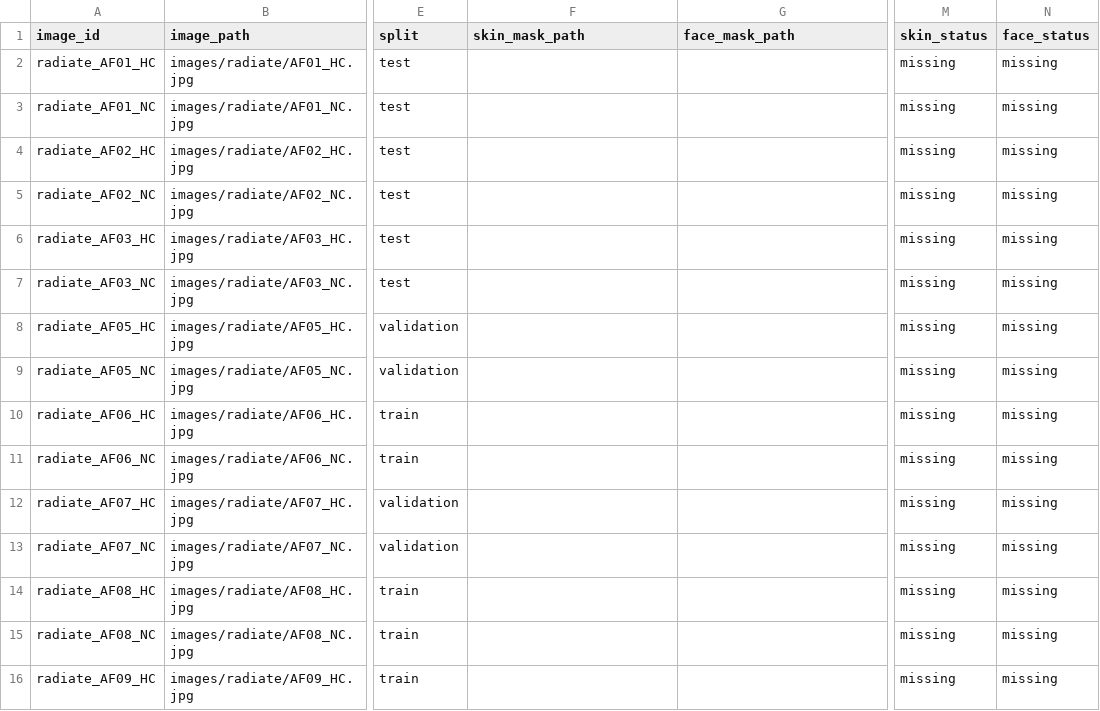
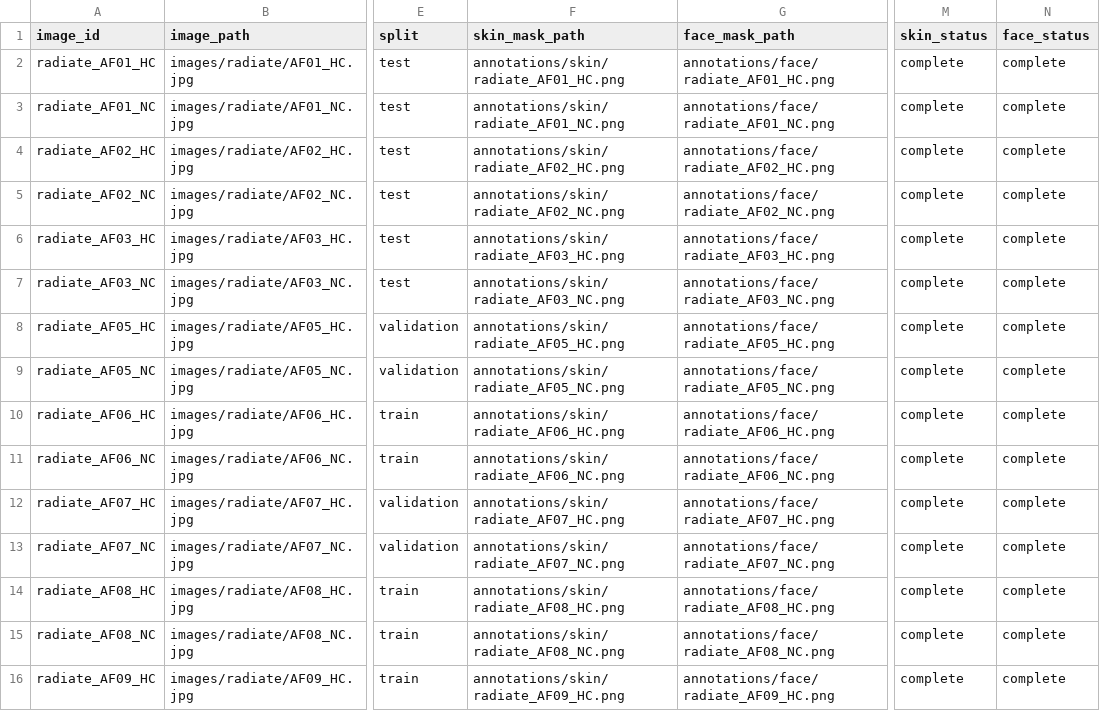
Before and after one commit to Digital-Image-Processing-Group/Face-Detection-System-Based-on-Color-Space, a CSV file: data/manifest.radiate.csv, drawn as a sheet; only a part is shown, gaps mark what is left out; the diff covers the shown part only; the diff names each change by its address in the sheet, - before the commit and + after, or states it on an @@ line.

```diff
--- a/data/manifest.radiate.csv
+++ b/data/manifest.radiate.csv
-F2 (skin_mask_path): (empty)
+F2 (skin_mask_path): annotations/skin/radiate_AF01_HC.png
-G2 (face_mask_path): (empty)
+G2 (face_mask_path): annotations/face/radiate_AF01_HC.png
-M2:M16 (skin_status): missing
+M2:M16 (skin_status): complete
-N2:N16 (face_status): missing
+N2:N16 (face_status): complete
-F3 (skin_mask_path): (empty)
+F3 (skin_mask_path): annotations/skin/radiate_AF01_NC.png
-G3 (face_mask_path): (empty)
+G3 (face_mask_path): annotations/face/radiate_AF01_NC.png
-F4 (skin_mask_path): (empty)
+F4 (skin_mask_path): annotations/skin/radiate_AF02_HC.png
-G4 (face_mask_path): (empty)
+G4 (face_mask_path): annotations/face/radiate_AF02_HC.png
-F5 (skin_mask_path): (empty)
+F5 (skin_mask_path): annotations/skin/radiate_AF02_NC.png
-G5 (face_mask_path): (empty)
+G5 (face_mask_path): annotations/face/radiate_AF02_NC.png
-F6 (skin_mask_path): (empty)
+F6 (skin_mask_path): annotations/skin/radiate_AF03_HC.png
-G6 (face_mask_path): (empty)
+G6 (face_mask_path): annotations/face/radiate_AF03_HC.png
-F7 (skin_mask_path): (empty)
+F7 (skin_mask_path): annotations/skin/radiate_AF03_NC.png
-G7 (face_mask_path): (empty)
+G7 (face_mask_path): annotations/face/radiate_AF03_NC.png
-F8 (skin_mask_path): (empty)
+F8 (skin_mask_path): annotations/skin/radiate_AF05_HC.png
-G8 (face_mask_path): (empty)
+G8 (face_mask_path): annotations/face/radiate_AF05_HC.png
-F9 (skin_mask_path): (empty)
+F9 (skin_mask_path): annotations/skin/radiate_AF05_NC.png
-G9 (face_mask_path): (empty)
+G9 (face_mask_path): annotations/face/radiate_AF05_NC.png
-F10 (skin_mask_path): (empty)
+F10 (skin_mask_path): annotations/skin/radiate_AF06_HC.png
-G10 (face_mask_path): (empty)
+G10 (face_mask_path): annotations/face/radiate_AF06_HC.png
-F11 (skin_mask_path): (empty)
+F11 (skin_mask_path): annotations/skin/radiate_AF06_NC.png
-G11 (face_mask_path): (empty)
+G11 (face_mask_path): annotations/face/radiate_AF06_NC.png
-F12 (skin_mask_path): (empty)
+F12 (skin_mask_path): annotations/skin/radiate_AF07_HC.png
-G12 (face_mask_path): (empty)
+G12 (face_mask_path): annotations/face/radiate_AF07_HC.png
-F13 (skin_mask_path): (empty)
+F13 (skin_mask_path): annotations/skin/radiate_AF07_NC.png
-G13 (face_mask_path): (empty)
+G13 (face_mask_path): annotations/face/radiate_AF07_NC.png
-F14 (skin_mask_path): (empty)
+F14 (skin_mask_path): annotations/skin/radiate_AF08_HC.png
-G14 (face_mask_path): (empty)
+G14 (face_mask_path): annotations/face/radiate_AF08_HC.png
-F15 (skin_mask_path): (empty)
+F15 (skin_mask_path): annotations/skin/radiate_AF08_NC.png
-G15 (face_mask_path): (empty)
+G15 (face_mask_path): annotations/face/radiate_AF08_NC.png
-F16 (skin_mask_path): (empty)
+F16 (skin_mask_path): annotations/skin/radiate_AF09_HC.png
-G16 (face_mask_path): (empty)
+G16 (face_mask_path): annotations/face/radiate_AF09_HC.png
```
Also changed, not shown: 116 edited cells elsewhere in this file, 12 other files.
